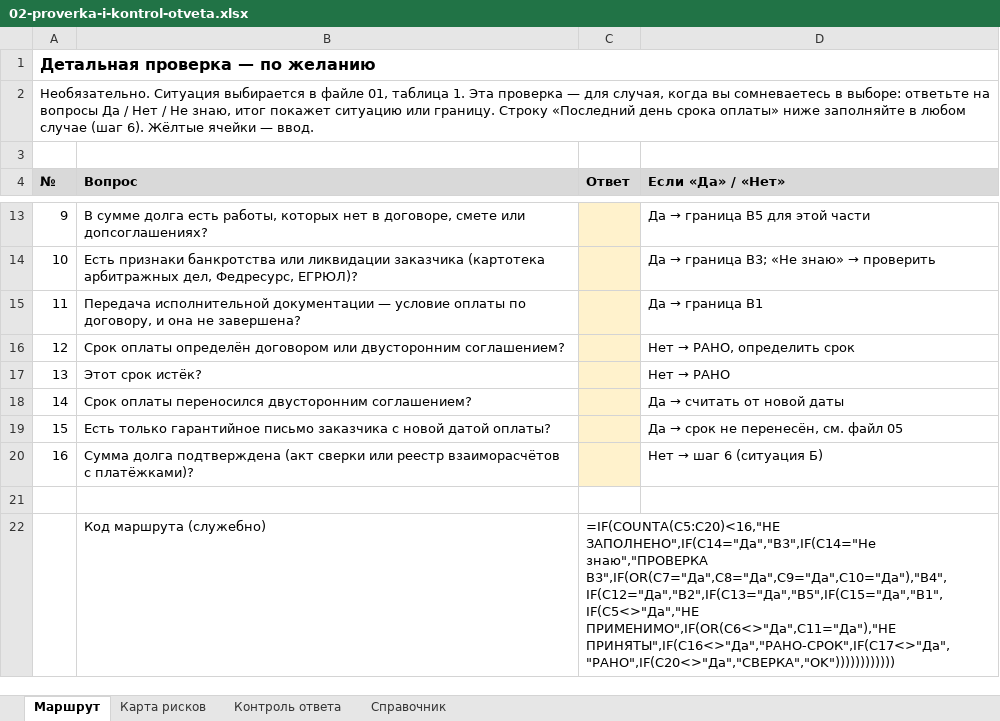
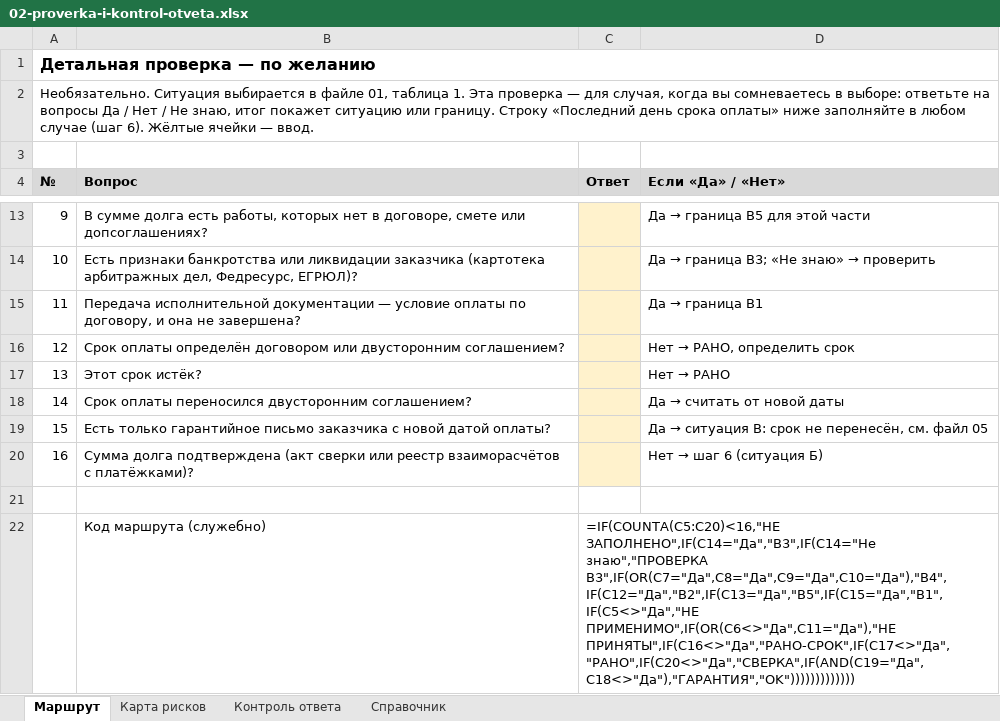
Before and after one commit to pmgpt12-arch/marzhavbetone.ru, an Excel workbook: tools/candidates/s1-oplata-za-raboty/02-proverka-i-kontrol-otveta.xlsx, sheet Маршрут, drawn as a sheet; only a part is shown, gaps mark what is left out; values as stored, in another font and other column widths than the file's, no borders; formulas without a stored value are shown as written; the diff covers the shown part only; the diff names each change by its address in the sheet, - before the commit and + after, or states it on an @@ line.

```diff
--- a/tools/candidates/s1-oplata-za-raboty/02-proverka-i-kontrol-otveta.xlsx (sheet Маршрут)
+++ b/tools/candidates/s1-oplata-za-raboty/02-proverka-i-kontrol-otveta.xlsx (sheet Маршрут)
@@ D19 (Если «Да» / «Нет»): Да → срок не перенесён, см. файл 05 → Да → ситуация В: срок не перенесён, см. файл 05 @@
-C22 (Ответ): …B3",IF(OR(C7="Да",C8="Да",C9="Да",C10="Да"),"B4",IF(C12="Да","B2",IF(C13="Да","B5",IF(C15="Да","B1",IF(C5<>"Да","НЕ ПРИМЕНИМО",IF(OR(C6<>"Да",C11="Да"),"НЕ ПРИНЯТЫ",IF(C16<>"Да","РАНО-СРОК",IF(C17<>"Да","РАНО",IF(C20<>"Да","СВЕРКА","OK"))))))))))))
+C22 (Ответ): …B3",IF(OR(C7="Да",C8="Да",C9="Да",C10="Да"),"B4",IF(C12="Да","B2",IF(C13="Да","B5",IF(C15="Да","B1",IF(C5<>"Да","НЕ ПРИМЕНИМО",IF(OR(C6<>"Да",C11="Да"),"НЕ ПРИНЯТЫ",IF(C16<>"Да","РАНО-СРОК",IF(C17<>"Да","РАНО",IF(C20<>"Да","СВЕРКА",IF(AND(C19="Да",C18<>"Да"),"ГАРАНТИЯ","OK")))))))))))))
```
Also changed, not shown: 4 edited cells and merged cells elsewhere in this sheet, sheet Контроль ответа, sheet Справочник, tools/candidates/s1-oplata-za-raboty/04-uchet-raschetov-i-otpravok.xlsx, 25 other files.
